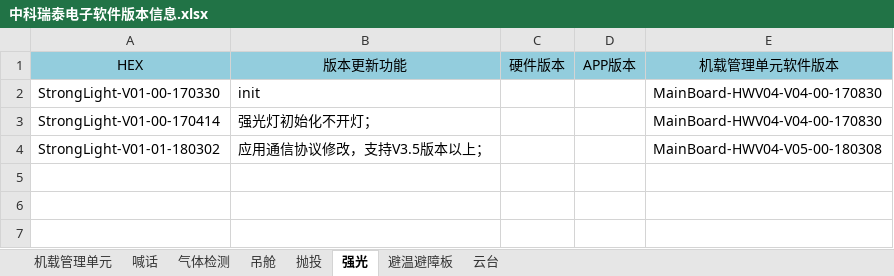
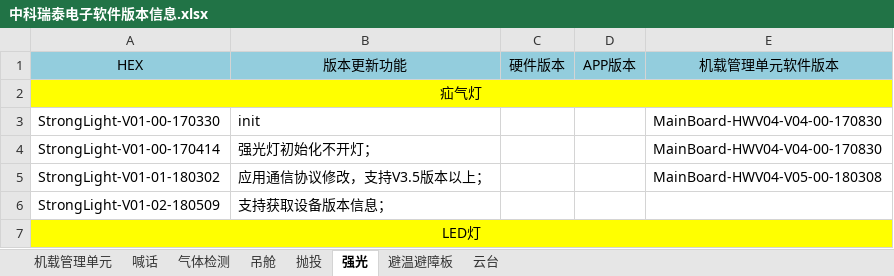
Before and after one commit to ZKRT/Upgrade_Program_Document, an Excel workbook: hex文件/中科瑞泰电子软件版本信息.xlsx, sheet 强光, drawn as a sheet; values as stored, in another font and other column widths than the file's, no borders; the diff names each change by its address in the sheet, - before the commit and + after, or states it on an @@ line.

```diff
--- a/hex文件/中科瑞泰电子软件版本信息.xlsx (sheet 强光)
+++ b/hex文件/中科瑞泰电子软件版本信息.xlsx (sheet 强光)
+row 2: 疝气灯
+row 6: StrongLight-V01-02-180509 | 支持获取设备版本信息；
+row 7: LED灯
```
Also changed, not shown: sheet 吊舱, 2 other files.
